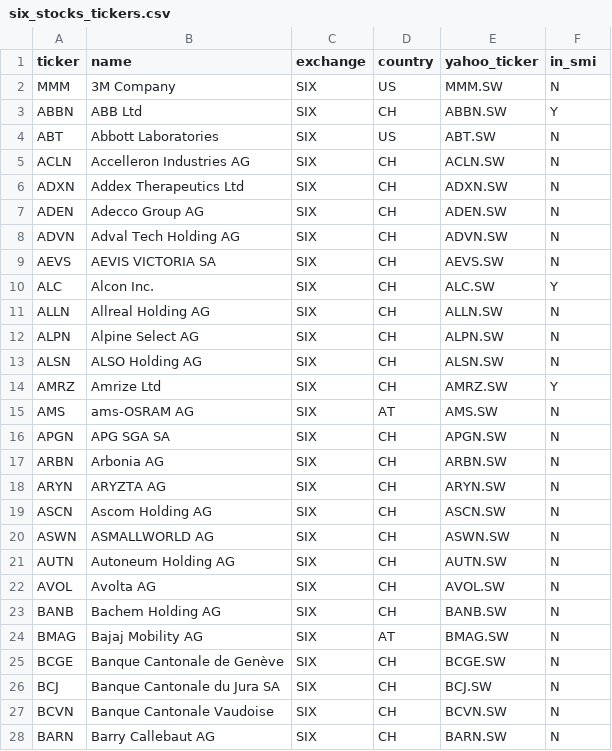
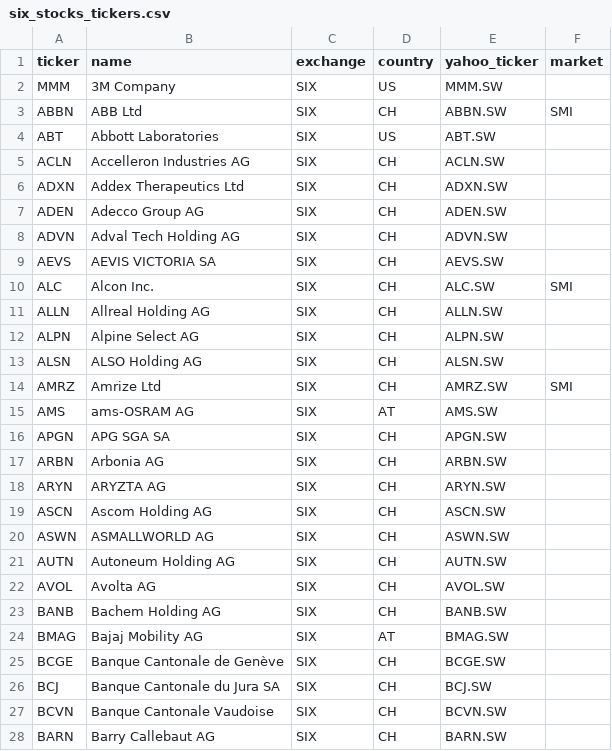
Before and after one commit to rubyn0-0/racoon, a CSV file: src/backend/data/six_stocks_tickers.csv, drawn as a sheet; only a part is shown; the diff covers the shown part only.

```diff
--- a/src/backend/data/six_stocks_tickers.csv
+++ b/src/backend/data/six_stocks_tickers.csv
@@ -1,28 +1,28 @@
-ticker,name,exchange,country,yahoo_ticker,in_smi
-MMM,3M Company,SIX,US,MMM.SW,N
-ABBN,ABB Ltd,SIX,CH,ABBN.SW,Y
-ABT,Abbott Laboratories,SIX,US,ABT.SW,N
-ACLN,Accelleron Industries AG,SIX,CH,ACLN.SW,N
-ADXN,Addex Therapeutics Ltd,SIX,CH,ADXN.SW,N
-ADEN,Adecco Group AG,SIX,CH,ADEN.SW,N
-ADVN,Adval Tech Holding AG,SIX,CH,ADVN.SW,N
-AEVS,AEVIS VICTORIA SA,SIX,CH,AEVS.SW,N
-ALC,Alcon Inc.,SIX,CH,ALC.SW,Y
-ALLN,Allreal Holding AG,SIX,CH,ALLN.SW,N
-ALPN,Alpine Select AG,SIX,CH,ALPN.SW,N
-ALSN,ALSO Holding AG,SIX,CH,ALSN.SW,N
-AMRZ,Amrize Ltd,SIX,CH,AMRZ.SW,Y
-AMS,ams-OSRAM AG,SIX,AT,AMS.SW,N
-APGN,APG SGA SA,SIX,CH,APGN.SW,N
-ARBN,Arbonia AG,SIX,CH,ARBN.SW,N
-ARYN,ARYZTA AG,SIX,CH,ARYN.SW,N
-ASCN,Ascom Holding AG,SIX,CH,ASCN.SW,N
-ASWN,ASMALLWORLD AG,SIX,CH,ASWN.SW,N
-AUTN,Autoneum Holding AG,SIX,CH,AUTN.SW,N
-AVOL,Avolta AG,SIX,CH,AVOL.SW,N
-BANB,Bachem Holding AG,SIX,CH,BANB.SW,N
-BMAG,Bajaj Mobility AG,SIX,AT,BMAG.SW,N
-BCGE,Banque Cantonale de Genève,SIX,CH,BCGE.SW,N
-BCJ,Banque Cantonale du Jura SA,SIX,CH,BCJ.SW,N
-BCVN,Banque Cantonale Vaudoise,SIX,CH,BCVN.SW,N
-BARN,Barry Callebaut AG,SIX,CH,BARN.SW,N
+ticker,name,exchange,country,yahoo_ticker,market
+MMM,3M Company,SIX,US,MMM.SW,
+ABBN,ABB Ltd,SIX,CH,ABBN.SW,SMI
+ABT,Abbott Laboratories,SIX,US,ABT.SW,
+ACLN,Accelleron Industries AG,SIX,CH,ACLN.SW,
+ADXN,Addex Therapeutics Ltd,SIX,CH,ADXN.SW,
+ADEN,Adecco Group AG,SIX,CH,ADEN.SW,
+ADVN,Adval Tech Holding AG,SIX,CH,ADVN.SW,
+AEVS,AEVIS VICTORIA SA,SIX,CH,AEVS.SW,
+ALC,Alcon Inc.,SIX,CH,ALC.SW,SMI
+ALLN,Allreal Holding AG,SIX,CH,ALLN.SW,
+ALPN,Alpine Select AG,SIX,CH,ALPN.SW,
+ALSN,ALSO Holding AG,SIX,CH,ALSN.SW,
+AMRZ,Amrize Ltd,SIX,CH,AMRZ.SW,SMI
+AMS,ams-OSRAM AG,SIX,AT,AMS.SW,
+APGN,APG SGA SA,SIX,CH,APGN.SW,
+ARBN,Arbonia AG,SIX,CH,ARBN.SW,
+ARYN,ARYZTA AG,SIX,CH,ARYN.SW,
+ASCN,Ascom Holding AG,SIX,CH,ASCN.SW,
+ASWN,ASMALLWORLD AG,SIX,CH,ASWN.SW,
+AUTN,Autoneum Holding AG,SIX,CH,AUTN.SW,
+AVOL,Avolta AG,SIX,CH,AVOL.SW,
+BANB,Bachem Holding AG,SIX,CH,BANB.SW,
+BMAG,Bajaj Mobility AG,SIX,AT,BMAG.SW,
+BCGE,Banque Cantonale de Genève,SIX,CH,BCGE.SW,
+BCJ,Banque Cantonale du Jura SA,SIX,CH,BCJ.SW,
+BCVN,Banque Cantonale Vaudoise,SIX,CH,BCVN.SW,
+BARN,Barry Callebaut AG,SIX,CH,BARN.SW,
```
Also changed, not shown: 26 edited cells elsewhere in this file, 44 other files.
